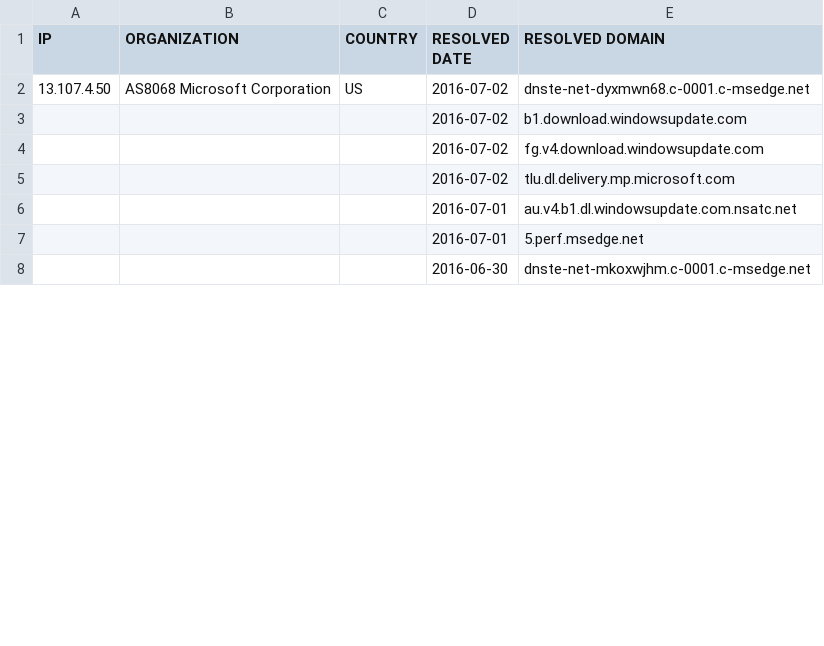
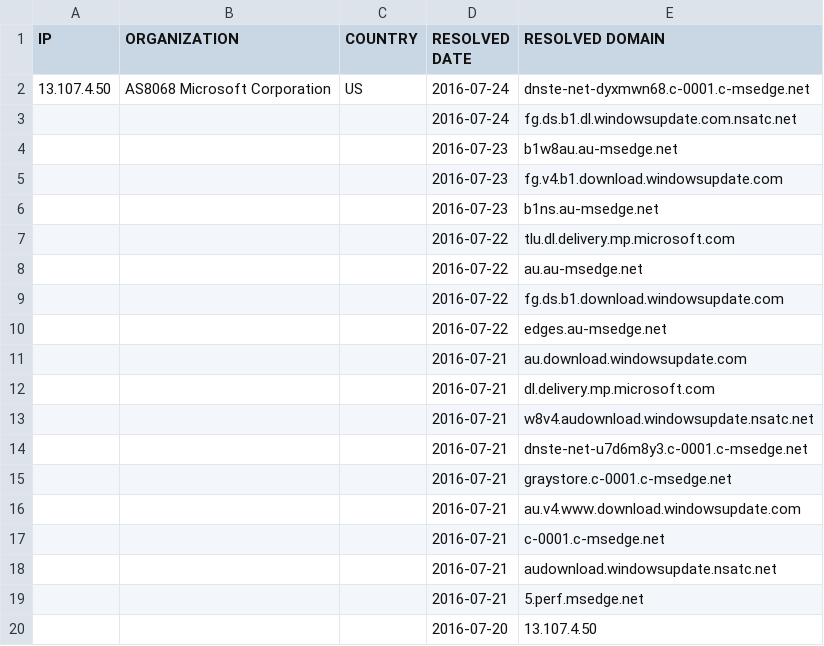
Before and after one commit to zyh001/WindowsSpyBlocker, a CSV file: logs/win10/firewall-test-update.csv, drawn as a sheet; only a part is shown; the shorter side is filled out with more unchanged rows; the diff covers the shown part only.

```diff
--- a/logs/win10/firewall-test-update.csv
+++ b/logs/win10/firewall-test-update.csv
@@ -1,7 +1,20 @@
 IP,ORGANIZATION,COUNTRY,RESOLVED DATE,RESOLVED DOMAIN
-13.107.4.50,AS8068 Microsoft Corporation,US,2016-07-02,dnste-net-dyxmwn68.c-0001.c-msedge.net
-,,,2016-07-02,b1.download.windowsupdate.com
-,,,2016-07-02,fg.v4.download.windowsupdate.com
-,,,2016-07-02,tlu.dl.delivery.mp.microsoft.com
-,,,2016-07-01,au.v4.b1.dl.windowsupdate.com.nsatc.net
-,,,2016-07-01,5.perf.msedge.net
+13.107.4.50,AS8068 Microsoft Corporation,US,2016-07-24,dnste-net-dyxmwn68.c-0001.c-msedge.net
+,,,2016-07-24,fg.ds.b1.dl.windowsupdate.com.nsatc.net
+,,,2016-07-23,b1w8au.au-msedge.net
+,,,2016-07-23,fg.v4.b1.download.windowsupdate.com
+,,,2016-07-23,b1ns.au-msedge.net
+,,,2016-07-22,tlu.dl.delivery.mp.microsoft.com
+,,,2016-07-22,au.au-msedge.net
+,,,2016-07-22,fg.ds.b1.download.windowsupdate.com
+,,,2016-07-22,edges.au-msedge.net
+,,,2016-07-21,au.download.windowsupdate.com
+,,,2016-07-21,dl.delivery.mp.microsoft.com
+,,,2016-07-21,w8v4.audownload.windowsupdate.nsatc.net
+,,,2016-07-21,dnste-net-u7d6m8y3.c-0001.c-msedge.net
+,,,2016-07-21,graystore.c-0001.c-msedge.net
+,,,2016-07-21,au.v4.www.download.windowsupdate.com
+,,,2016-07-21,c-0001.c-msedge.net
+,,,2016-07-21,audownload.windowsupdate.nsatc.net
+,,,2016-07-21,5.perf.msedge.net
+,,,2016-07-20,13.107.4.50
```
Also changed, not shown: 39 added rows, 30 removed rows, 1 moved row and 10 edited cells elsewhere in this file, logs/win10/firewall-test-spy.csv, logs/win7/sysmon-hosts-count.csv, 54 other files.
